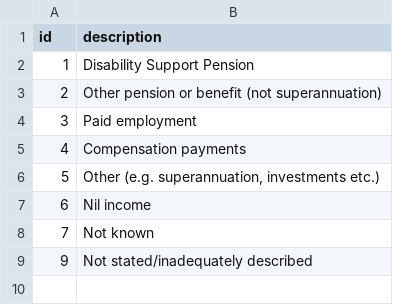
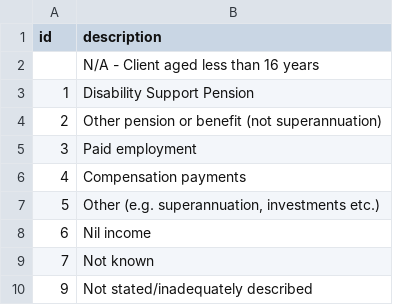
Before and after one commit to strategicdata/pmhc-mds-spec, a CSV file: table/episode/income-source.csv, drawn as a sheet; the diff names each change by its address in the sheet, - before the commit and + after, or states it on an @@ line.

```diff
--- a/table/episode/income-source.csv
+++ b/table/episode/income-source.csv
+row 2:  | N/A - Client aged less than 16 years
```
Also changed, not shown: 2 other files.
